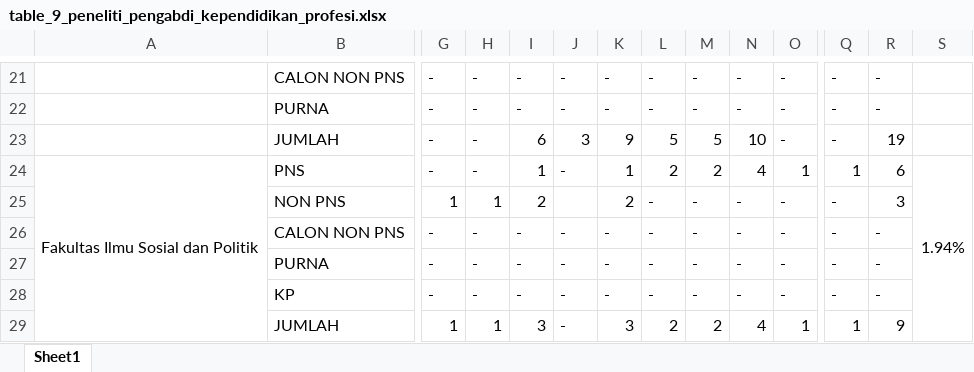
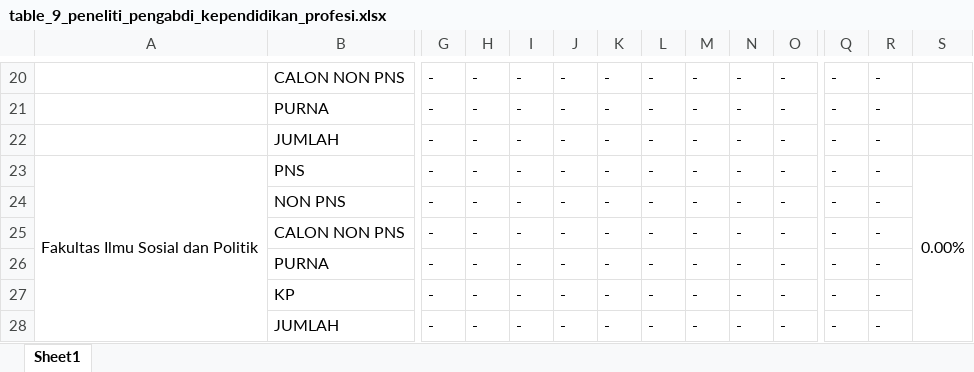
Before and after one commit to gaimtime78/kmm-risnov, an Excel workbook: public/template/rida/table_9_peneliti_pengabdi_kependidikan_profesi.xlsx, sheet Sheet1, drawn as a sheet; only a part is shown, gaps mark what is left out; values as stored, in another font and other column widths than the file's, no cell formats; removed rows and columns are numbered as before the commit, all else as after; rows hold the shown columns only; the diff covers the shown part only; the diff names each change by its address in the sheet, - before the commit and + after, or states it on an @@ line.

```diff
--- a/public/template/rida/table_9_peneliti_pengabdi_kependidikan_profesi.xlsx (sheet Sheet1)
+++ b/public/template/rida/table_9_peneliti_pengabdi_kependidikan_profesi.xlsx (sheet Sheet1)
-I22: 6
+I22: -
-J22: 3
+J22: -
-K22: 9
+K22: -
-L22: 5
+L22: -
-M22: 5
+M22: -
-N22: 10
+N22: -
-R22: 19
+R22: -
-I23: 1
+I23: -
-K23: 1
+K23: -
-L23: 2
+L23: -
-M23: 2
+M23: -
-N23: 4
+N23: -
-O23: 1
+O23: -
-Q23: 1
+Q23: -
-R23: 6
+R23: -
-S23: 1.94%
+S23: 0.00%
-G24: 1
+G24: -
-H24: 1
+H24: -
-I24: 2
+I24: -
-J24: (empty)
+J24: -
-K24: 2
+K24: -
-R24: 3
+R24: -
-row 29:  | JUMLAH | 1 | 1 | 3 | - | 3 | 2 | 2 | 4 | 1 | 1 | 9
+row 28:  | JUMLAH | - | - | - | - | - | - | - | - | - | - | -
```
Also changed, not shown: 26 added rows, 31 removed rows, 3 moved rows, 192 edited cells and merged cells elsewhere in this sheet, cell formats.
